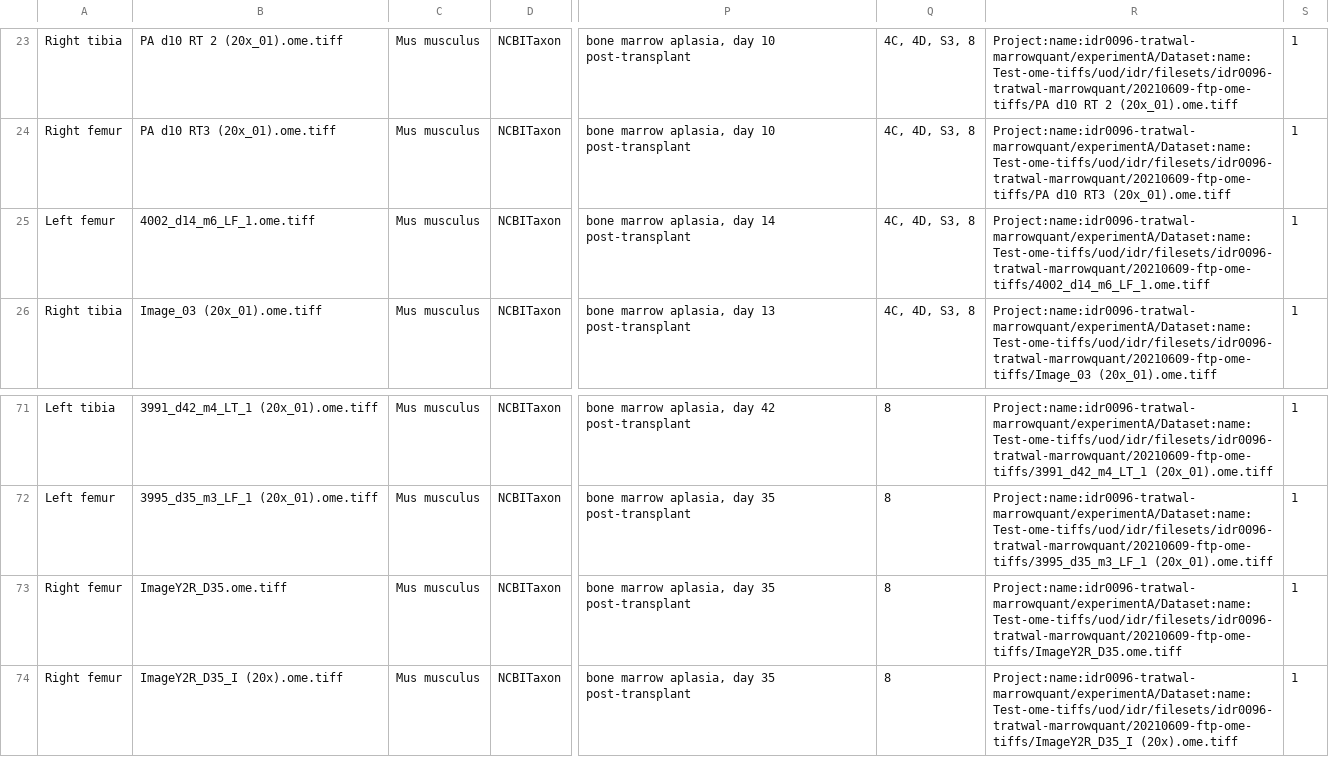
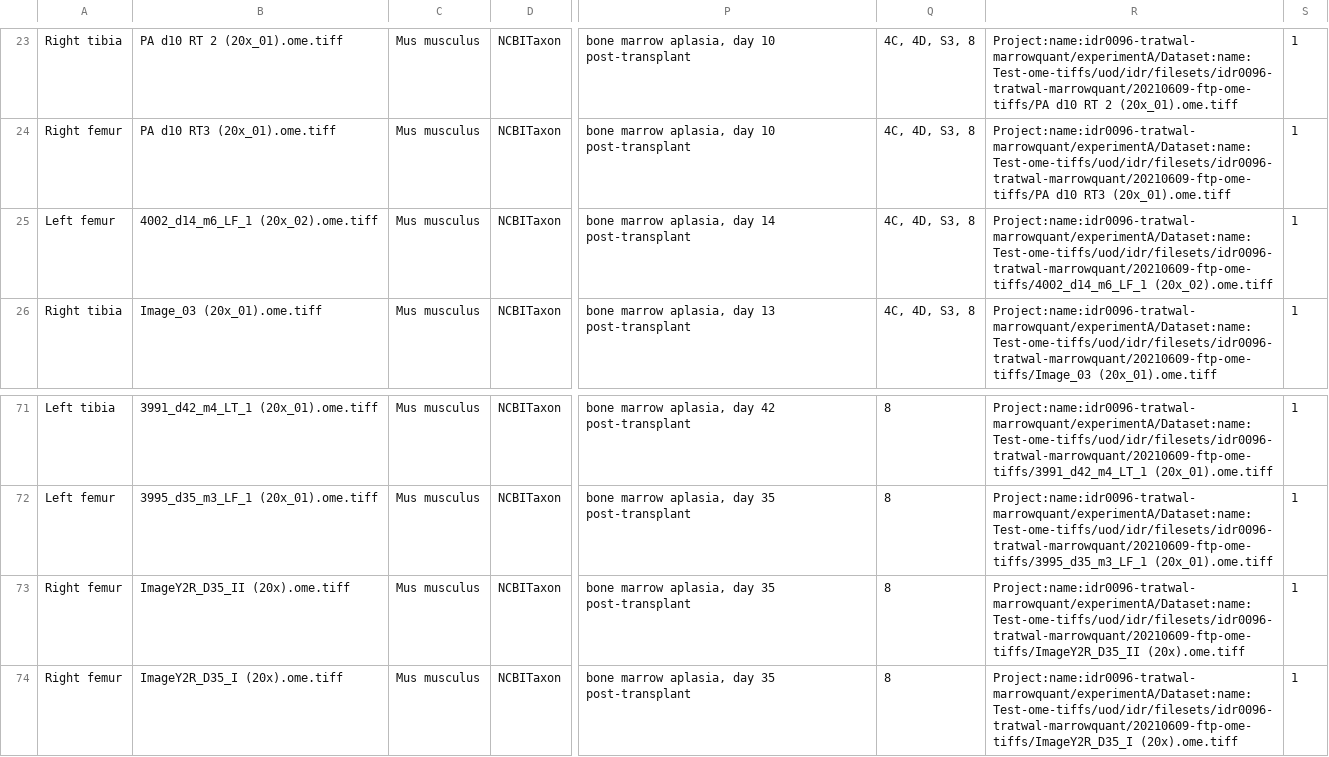
Before and after one commit to IDR/idr0096-tratwal-marrowquant, a CSV file: experimentA/idr0096-experimentA-annotation.csv, drawn as a sheet; only a part is shown, gaps mark what is left out; the diff names each change by its address in the sheet, - before the commit and + after, or states it on an @@ line.

Commit message:
Exchange two image names in annotations.csv

```diff
--- a/experimentA/idr0096-experimentA-annotation.csv
+++ b/experimentA/idr0096-experimentA-annotation.csv
-B25: 4002_d14_m6_LF_1.ome.tiff
+B25: 4002_d14_m6_LF_1 (20x_02).ome.tiff
-R25: Project:name:idr0096-tratwal-marrowquant/experimentA/Dataset:name:Test-ome-tiffs/uod/idr/filesets/idr0096-tratwal-marrowquant/20210609-ftp-ome-tiffs/4002_d14_m6_LF_1.ome.tiff
+R25: Project:name:idr0096-tratwal-marrowquant/experimentA/Dataset:name:Test-ome-tiffs/uod/idr/filesets/idr0096-tratwal-marrowquant/20210609-ftp-ome-tiffs/4002_d14_m6_LF_1 (20x_02).ome.tiff
-B73: ImageY2R_D35.ome.tiff
+B73: ImageY2R_D35_II (20x).ome.tiff
-R73: Project:name:idr0096-tratwal-marrowquant/experimentA/Dataset:name:Test-ome-tiffs/uod/idr/filesets/idr0096-tratwal-marrowquant/20210609-ftp-ome-tiffs/ImageY2R_D35.ome.tiff
+R73: Project:name:idr0096-tratwal-marrowquant/experimentA/Dataset:name:Test-ome-tiffs/uod/idr/filesets/idr0096-tratwal-marrowquant/20210609-ftp-ome-tiffs/ImageY2R_D35_II (20x).ome.tiff
```
